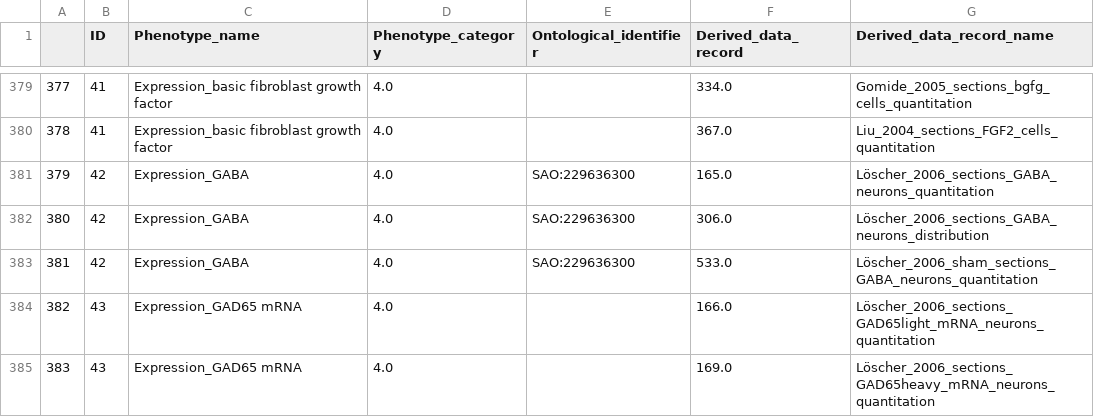
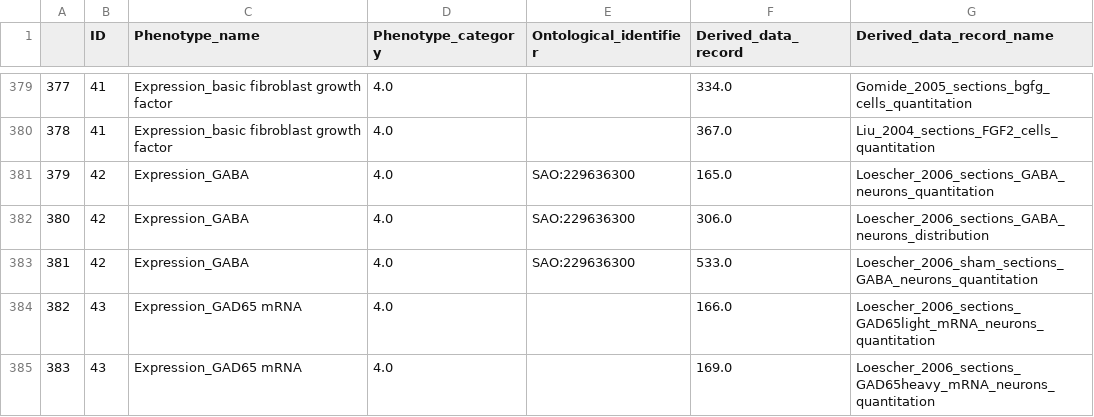
Before and after one commit to marenpg/jupyter_basal_ganglia, a CSV file: Data/csvs/basal_ganglia_valid_ascii/cells/cell_phenotype_type_categories.csv, drawn as a sheet; only a part is shown, gaps mark what is left out; the diff covers the shown part only.

```diff
--- a/Data/csvs/basal_ganglia_valid_ascii/cells/cell_phenotype_type_categories.csv
+++ b/Data/csvs/basal_ganglia_valid_ascii/cells/cell_phenotype_type_categories.csv
@@ -380,6 +380,6 @@
 378,41,Expression_basic fibroblast growth factor,4.0,,367.0,Liu_2004_sections_FGF2_cells_quantitation
-379,42,Expression_GABA,4.0,SAO:229636300,165.0,Löscher_2006_sections_GABA_neurons_quantitation
-380,42,Expression_GABA,4.0,SAO:229636300,306.0,Löscher_2006_sections_GABA_neurons_distribution
-381,42,Expression_GABA,4.0,SAO:229636300,533.0,Löscher_2006_sham_sections_GABA_neurons_quantitation
-382,43,Expression_GAD65 mRNA,4.0,,166.0,Löscher_2006_sections_GAD65light_mRNA_neurons_quantitation
-383,43,Expression_GAD65 mRNA,4.0,,169.0,Löscher_2006_sections_GAD65heavy_mRNA_neurons_quantitation
+379,42,Expression_GABA,4.0,SAO:229636300,165.0,Loescher_2006_sections_GABA_neurons_quantitation
+380,42,Expression_GABA,4.0,SAO:229636300,306.0,Loescher_2006_sections_GABA_neurons_distribution
+381,42,Expression_GABA,4.0,SAO:229636300,533.0,Loescher_2006_sham_sections_GABA_neurons_quantitation
+382,43,Expression_GAD65 mRNA,4.0,,166.0,Loescher_2006_sections_GAD65light_mRNA_neurons_quantitation
+383,43,Expression_GAD65 mRNA,4.0,,169.0,Loescher_2006_sections_GAD65heavy_mRNA_neurons_quantitation
```
Also changed, not shown: 11 edited cells elsewhere in this file, Data/csvs/basal_ganglia_valid_ascii/experiments/derived_data_records.csv, Data/csvs/basal_ganglia_valid_ascii/experiments/distributions.csv, 3 other files.
